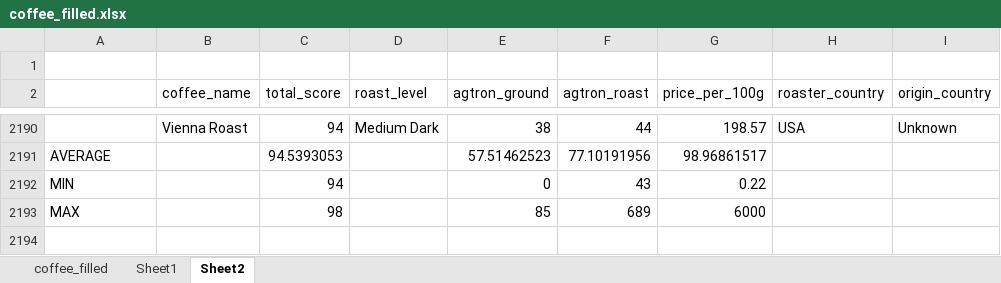
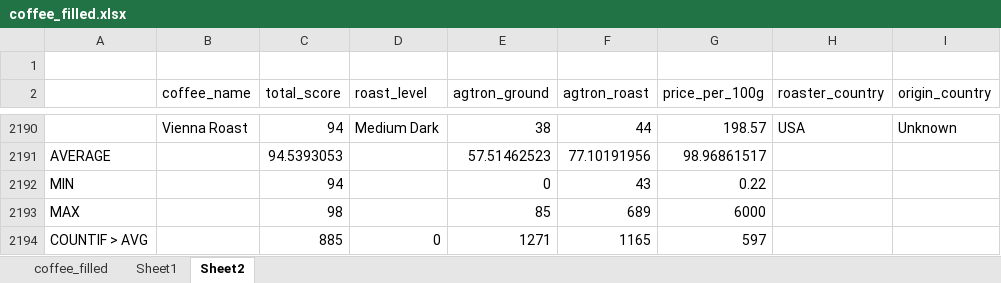
Before and after one commit to anialytic/Coffee-Value-Analysis-Price-Quality-and-Geography, an Excel workbook: visualization/coffee_filled.xlsx, sheet Sheet2, drawn as a sheet; only a part is shown, gaps mark what is left out; values as stored, in another font and other column widths than the file's, no borders; the diff names each change by its address in the sheet, - before the commit and + after, or states it on an @@ line.

Commit message:
Add COUNTIF

```diff
--- a/visualization/coffee_filled.xlsx (sheet Sheet2)
+++ b/visualization/coffee_filled.xlsx (sheet Sheet2)
+row 2194: COUNTIF > AVG |  | 885 | 0 | 1271 | 1165 | 597
```
